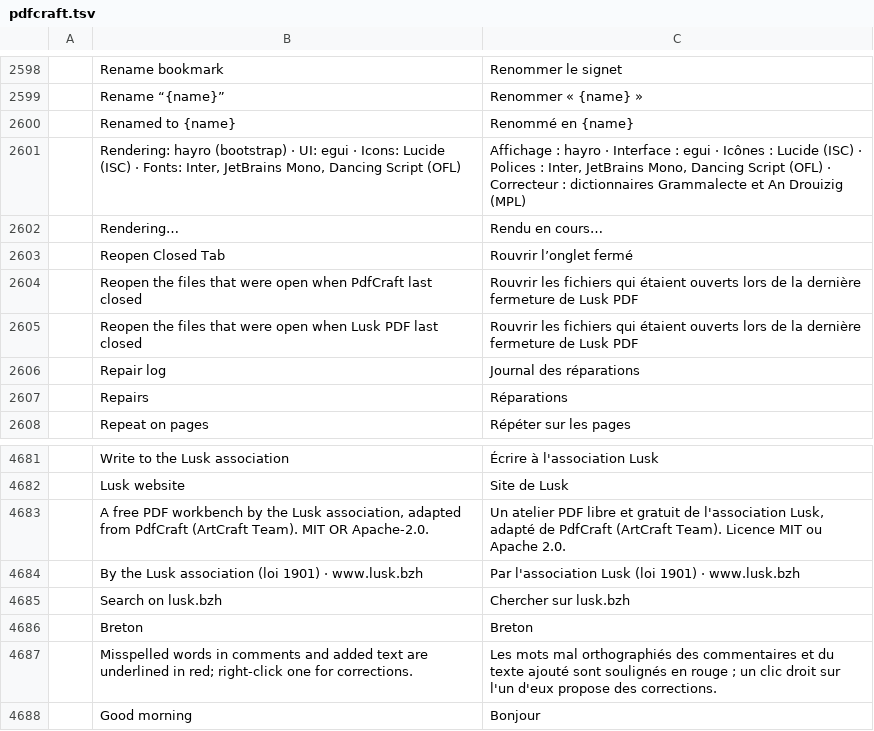
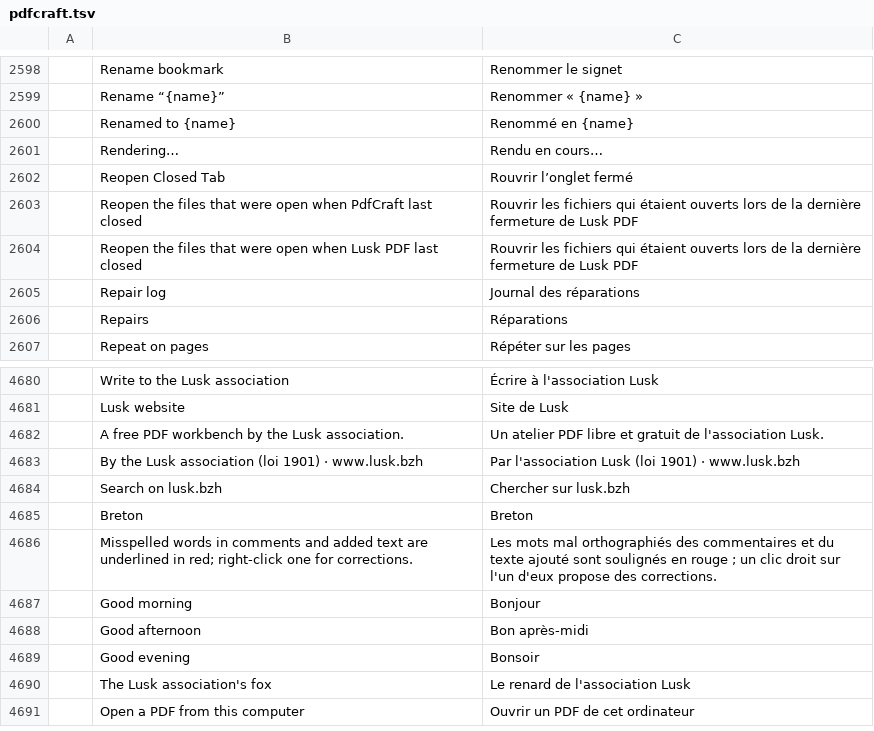
Before and after one commit to declic29/Lusk_Pdf, a TSV file: i18n/locales/fr/pdfcraft.tsv, drawn as a sheet; only a part is shown, gaps mark what is left out; the shorter side is filled out with more unchanged rows; removed rows and columns are numbered as before the commit, all else as after; the diff names each change by its address in the sheet, - before the commit and + after, or states it on an @@ line.

```diff
--- a/i18n/locales/fr/pdfcraft.tsv
+++ b/i18n/locales/fr/pdfcraft.tsv
-row 2601:  | Rendering: hayro (bootstrap) · UI: egui · Icons: Lucide (ISC) · Fonts: Inter, JetBrains Mono, Dancing Script (OFL) | Affichage : hayro · Interface : egui · Icônes : Lucide (ISC) · Polices : Inter, JetBrains Mono, Dancing Script (OFL) · Correcteur : dictionnaires Grammalecte et An Drouizig (MPL)
-row 4683:  | A free PDF workbench by the Lusk association, adapted from PdfCraft (ArtCraft Team). MIT OR Apache-2.0. | Un atelier PDF libre et gratuit de l'association Lusk, adapté de PdfCraft (ArtCraft Team). Licence MIT ou Apache 2.0.
+row 4682:  | A free PDF workbench by the Lusk association. | Un atelier PDF libre et gratuit de l'association Lusk.
```
Also changed, not shown: 2 other files.
